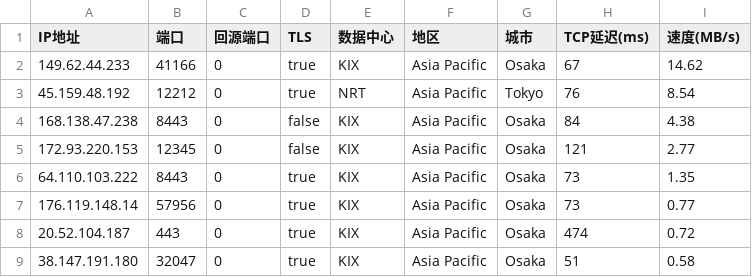
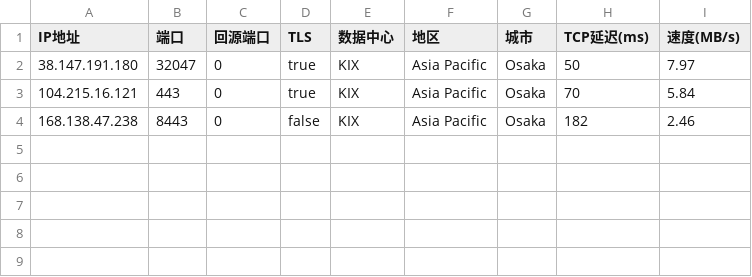
Before and after one commit to zhstzzy/rule, a CSV file: csv_cm/AS0-0-KIX.csv, drawn as a sheet.

```diff
--- a/csv_cm/AS0-0-KIX.csv
+++ b/csv_cm/AS0-0-KIX.csv
@@ -1,9 +1,4 @@
 IP地址,端口,回源端口,TLS,数据中心,地区,城市,TCP延迟(ms),速度(MB/s)
-149.62.44.233,41166,0,true,KIX,Asia Pacific,Osaka,67,14.62
-45.159.48.192,12212,0,true,NRT,Asia Pacific,Tokyo,76,8.54
-168.138.47.238,8443,0,false,KIX,Asia Pacific,Osaka,84,4.38
-172.93.220.153,12345,0,false,KIX,Asia Pacific,Osaka,121,2.77
-64.110.103.222,8443,0,true,KIX,Asia Pacific,Osaka,73,1.35
-176.119.148.14,57956,0,true,KIX,Asia Pacific,Osaka,73,0.77
-20.52.104.187,443,0,true,KIX,Asia Pacific,Osaka,474,0.72
-38.147.191.180,32047,0,true,KIX,Asia Pacific,Osaka,51,0.58
+38.147.191.180,32047,0,true,KIX,Asia Pacific,Osaka,50,7.97
+104.215.16.121,443,0,true,KIX,Asia Pacific,Osaka,70,5.84
+168.138.47.238,8443,0,false,KIX,Asia Pacific,Osaka,182,2.46
```
Also changed, not shown: csv_cm/AS0-0-HKG.csv, csv_cm/AS0-0-ICN.csv, 11 other files.
